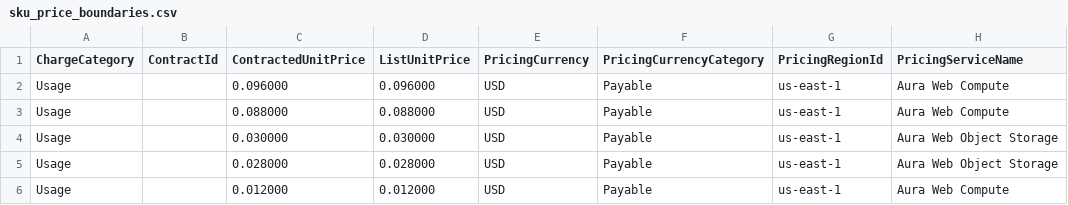
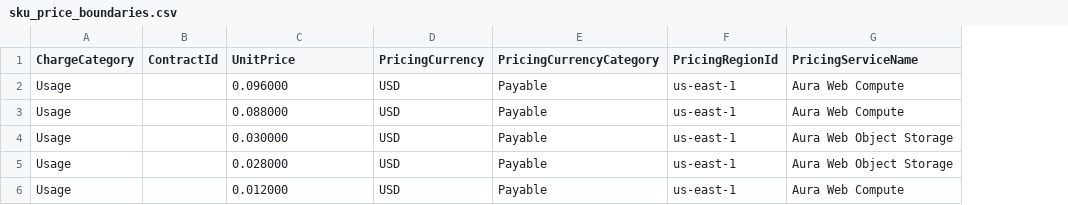
Before and after one commit to FinOps-Open-Cost-and-Usage-Spec/FOCUS_Spec, a CSV file: specification/data/sku_price_examples/sku_price_boundaries.csv, drawn as a sheet; only a part is shown; the diff names each change by its address in the sheet, - before the commit and + after, or states it on an @@ line.

```diff
--- a/specification/data/sku_price_examples/sku_price_boundaries.csv
+++ b/specification/data/sku_price_examples/sku_price_boundaries.csv
-column D (ListUnitPrice), rows 2-6: 0.096000 | 0.088000 | 0.030000 | 0.028000 | 0.012000
-C1: ContractedUnitPrice
+C1: UnitPrice
```
Also changed, not shown: specification/data/sku_price_examples/aura_web_rate_card_full.csv, specification/data/sku_price_examples/sku_price_commitment_rates.csv, 16 other files.
